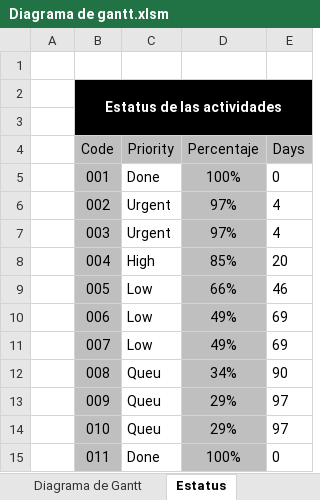
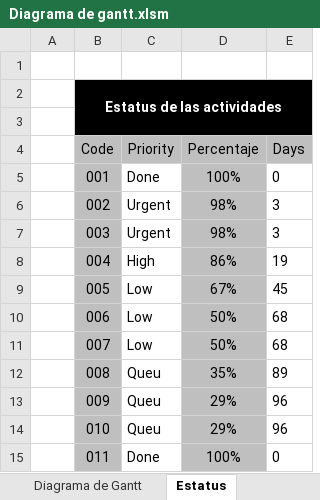
Before and after one commit to SebastianReyesLeyton/Computacion-Grafica, an Excel workbook: Information/Diagrama de gantt.xlsm, sheet Estatus, drawn as a sheet; values as stored, in another font and other column widths than the file's, no borders; the diff names each change by its address in the sheet, - before the commit and + after, or states it on an @@ line.

```diff
--- a/Information/Diagrama de gantt.xlsm (sheet Estatus)
+++ b/Information/Diagrama de gantt.xlsm (sheet Estatus)
-D6:D7 (Percentaje): 97%
+D6:D7 (Percentaje): 98%
-E6:E7 (Days): 4
+E6:E7 (Days): 3
-D8 (Percentaje): 85%
+D8 (Percentaje): 86%
-E8 (Days): 20
+E8 (Days): 19
-D9 (Percentaje): 66%
+D9 (Percentaje): 67%
-E9 (Days): 46
+E9 (Days): 45
-D10:D11 (Percentaje): 49%
+D10:D11 (Percentaje): 50%
-E10:E11 (Days): 69
+E10:E11 (Days): 68
-D12 (Percentaje): 34%
+D12 (Percentaje): 35%
-E12 (Days): 90
+E12 (Days): 89
-E13:E14 (Days): 97
+E13:E14 (Days): 96
```
Also changed, not shown: sheet Diagrama de Gantt, formulas that keep their value.
